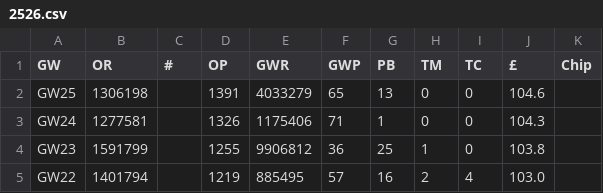
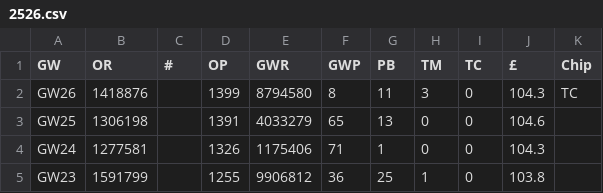
Before and after one commit to fkeruzore/fplot, a CSV file: data/2526.csv, drawn as a sheet; only a part is shown; the shorter side is filled out with more unchanged rows; the diff names each change by its address in the sheet, - before the commit and + after, or states it on an @@ line.

```diff
--- a/data/2526.csv
+++ b/data/2526.csv
+row 2: GW26 | 1418876 |  | 1399 | 8794580 | 8 | 11 | 3 | 0 | 104.3 | TC
```
Also changed, not shown: 3 other files.
